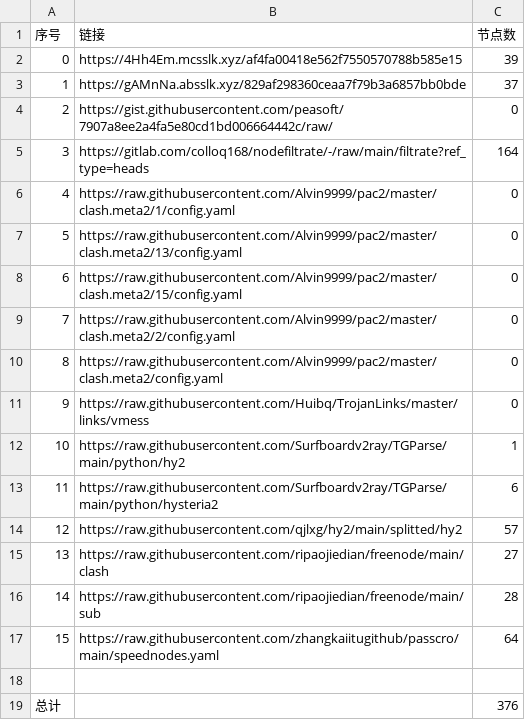
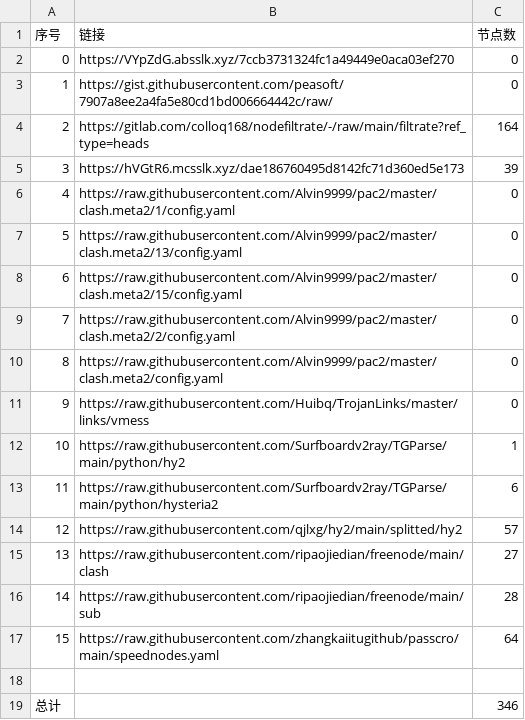
Before and after one commit to sileopro/NoMoreWalls, a CSV file: list_result.csv, drawn as a sheet; removed rows and columns are numbered as before the commit, all else as after; the diff names each change by its address in the sheet, - before the commit and + after, or states it on an @@ line.

```diff
--- a/list_result.csv
+++ b/list_result.csv
-row 2: 0 | https://4Hh4Em.mcsslk.xyz/af4fa00418e562f7550570788b585e15 | 39
-row 3: 1 | https://gAMnNa.absslk.xyz/829af298360ceaa7f79b3a6857bb0bde | 37
+row 2: 0 | https://VYpZdG.absslk.xyz/7ccb3731324fc1a49449e0aca03ef270 | 0
@@ column A (序号) renumbered between rows 3 and 4 @@
+row 5: 3 | https://hVGtR6.mcsslk.xyz/dae186760495d8142fc71d360ed5e173 | 39
-C19 (节点数): 376
+C19 (节点数): 346
```
Also changed, not shown: 28 other files.
